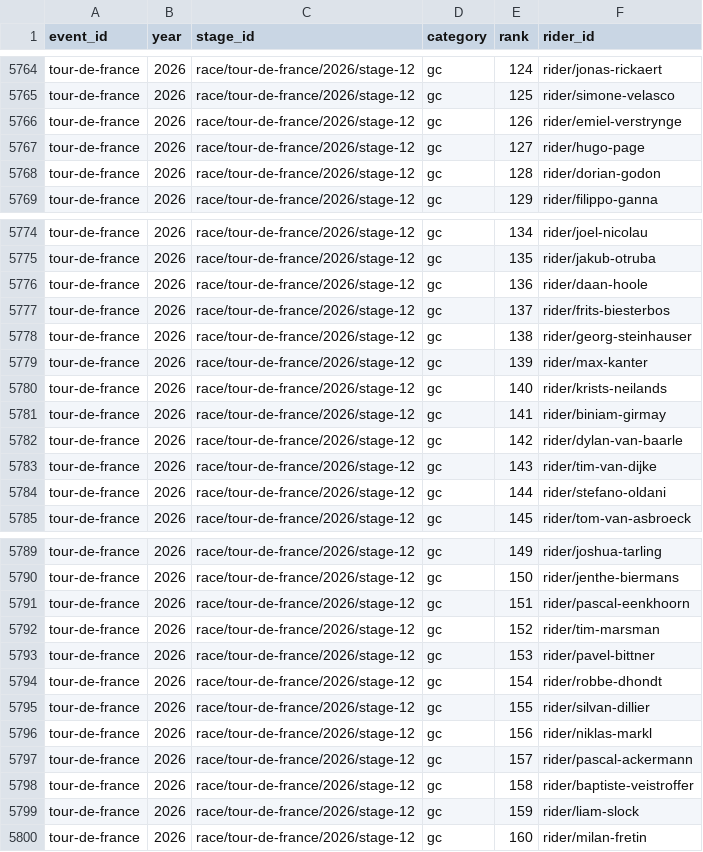
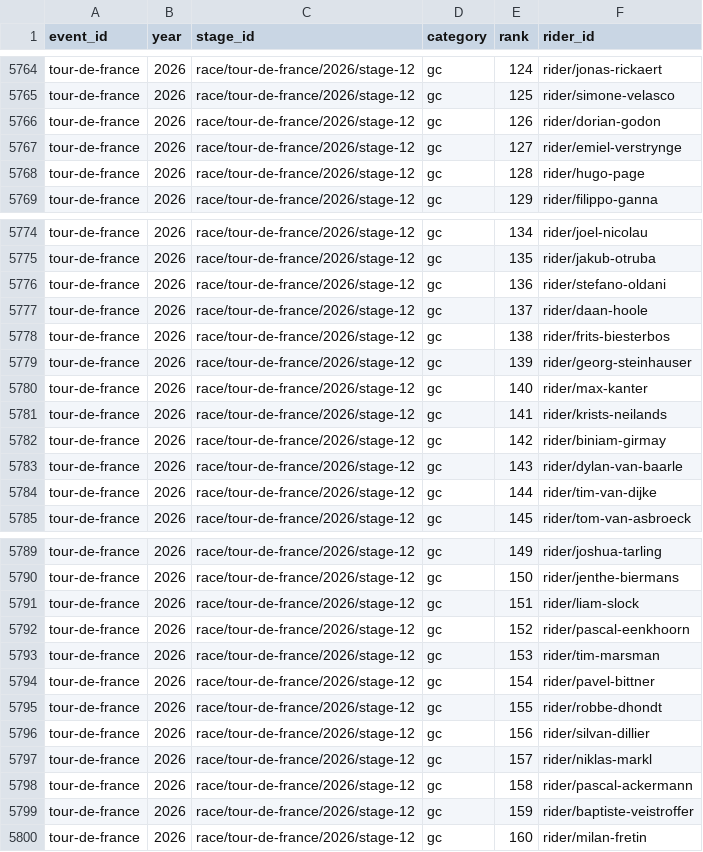
Before and after one commit to Thomassegers14/tourmanager-scraper, a CSV file: data/processed/results/tour-de-france_2026_all_stage_results.csv, drawn as a sheet; only a part is shown, gaps mark what is left out; the diff covers the shown part only.

```diff
--- a/data/processed/results/tour-de-france_2026_all_stage_results.csv
+++ b/data/processed/results/tour-de-france_2026_all_stage_results.csv
@@ -5765,5 +5765,5 @@ tour-de-france,2026,race/tour-de-france/2026/stage-12,gc,124,rider/jonas-rickaer
 tour-de-france,2026,race/tour-de-france/2026/stage-12,gc,125,rider/simone-velasco
-tour-de-france,2026,race/tour-de-france/2026/stage-12,gc,126,rider/emiel-verstrynge
-tour-de-france,2026,race/tour-de-france/2026/stage-12,gc,127,rider/hugo-page
-tour-de-france,2026,race/tour-de-france/2026/stage-12,gc,128,rider/dorian-godon
+tour-de-france,2026,race/tour-de-france/2026/stage-12,gc,126,rider/dorian-godon
+tour-de-france,2026,race/tour-de-france/2026/stage-12,gc,127,rider/emiel-verstrynge
+tour-de-france,2026,race/tour-de-france/2026/stage-12,gc,128,rider/hugo-page
 tour-de-france,2026,race/tour-de-france/2026/stage-12,gc,129,rider/filippo-ganna
@@ -5775,11 +5775,11 @@ tour-de-france,2026,race/tour-de-france/2026/stage-12,gc,134,rider/joel-nicolau
 tour-de-france,2026,race/tour-de-france/2026/stage-12,gc,135,rider/jakub-otruba
-tour-de-france,2026,race/tour-de-france/2026/stage-12,gc,136,rider/daan-hoole
-tour-de-france,2026,race/tour-de-france/2026/stage-12,gc,137,rider/frits-biesterbos
-tour-de-france,2026,race/tour-de-france/2026/stage-12,gc,138,rider/georg-steinhauser
-tour-de-france,2026,race/tour-de-france/2026/stage-12,gc,139,rider/max-kanter
-tour-de-france,2026,race/tour-de-france/2026/stage-12,gc,140,rider/krists-neilands
-tour-de-france,2026,race/tour-de-france/2026/stage-12,gc,141,rider/biniam-girmay
-tour-de-france,2026,race/tour-de-france/2026/stage-12,gc,142,rider/dylan-van-baarle
-tour-de-france,2026,race/tour-de-france/2026/stage-12,gc,143,rider/tim-van-dijke
-tour-de-france,2026,race/tour-de-france/2026/stage-12,gc,144,rider/stefano-oldani
+tour-de-france,2026,race/tour-de-france/2026/stage-12,gc,136,rider/stefano-oldani
+tour-de-france,2026,race/tour-de-france/2026/stage-12,gc,137,rider/daan-hoole
+tour-de-france,2026,race/tour-de-france/2026/stage-12,gc,138,rider/frits-biesterbos
+tour-de-france,2026,race/tour-de-france/2026/stage-12,gc,139,rider/georg-steinhauser
+tour-de-france,2026,race/tour-de-france/2026/stage-12,gc,140,rider/max-kanter
+tour-de-france,2026,race/tour-de-france/2026/stage-12,gc,141,rider/krists-neilands
+tour-de-france,2026,race/tour-de-france/2026/stage-12,gc,142,rider/biniam-girmay
+tour-de-france,2026,race/tour-de-france/2026/stage-12,gc,143,rider/dylan-van-baarle
+tour-de-france,2026,race/tour-de-france/2026/stage-12,gc,144,rider/tim-van-dijke
 tour-de-france,2026,race/tour-de-france/2026/stage-12,gc,145,rider/tom-van-asbroeck
@@ -5790,11 +5790,11 @@ tour-de-france,2026,race/tour-de-france/2026/stage-12,gc,149,rider/joshua-tarlin
 tour-de-france,2026,race/tour-de-france/2026/stage-12,gc,150,rider/jenthe-biermans
-tour-de-france,2026,race/tour-de-france/2026/stage-12,gc,151,rider/pascal-eenkhoorn
-tour-de-france,2026,race/tour-de-france/2026/stage-12,gc,152,rider/tim-marsman
-tour-de-france,2026,race/tour-de-france/2026/stage-12,gc,153,rider/pavel-bittner
-tour-de-france,2026,race/tour-de-france/2026/stage-12,gc,154,rider/robbe-dhondt
-tour-de-france,2026,race/tour-de-france/2026/stage-12,gc,155,rider/silvan-dillier
-tour-de-france,2026,race/tour-de-france/2026/stage-12,gc,156,rider/niklas-markl
-tour-de-france,2026,race/tour-de-france/2026/stage-12,gc,157,rider/pascal-ackermann
-tour-de-france,2026,race/tour-de-france/2026/stage-12,gc,158,rider/baptiste-veistroffer
-tour-de-france,2026,race/tour-de-france/2026/stage-12,gc,159,rider/liam-slock
+tour-de-france,2026,race/tour-de-france/2026/stage-12,gc,151,rider/liam-slock
+tour-de-france,2026,race/tour-de-france/2026/stage-12,gc,152,rider/pascal-eenkhoorn
+tour-de-france,2026,race/tour-de-france/2026/stage-12,gc,153,rider/tim-marsman
+tour-de-france,2026,race/tour-de-france/2026/stage-12,gc,154,rider/pavel-bittner
+tour-de-france,2026,race/tour-de-france/2026/stage-12,gc,155,rider/robbe-dhondt
+tour-de-france,2026,race/tour-de-france/2026/stage-12,gc,156,rider/silvan-dillier
+tour-de-france,2026,race/tour-de-france/2026/stage-12,gc,157,rider/niklas-markl
+tour-de-france,2026,race/tour-de-france/2026/stage-12,gc,158,rider/pascal-ackermann
+tour-de-france,2026,race/tour-de-france/2026/stage-12,gc,159,rider/baptiste-veistroffer
 tour-de-france,2026,race/tour-de-france/2026/stage-12,gc,160,rider/milan-fretin
```
Also changed, not shown: 51 edited cells elsewhere in this file.
